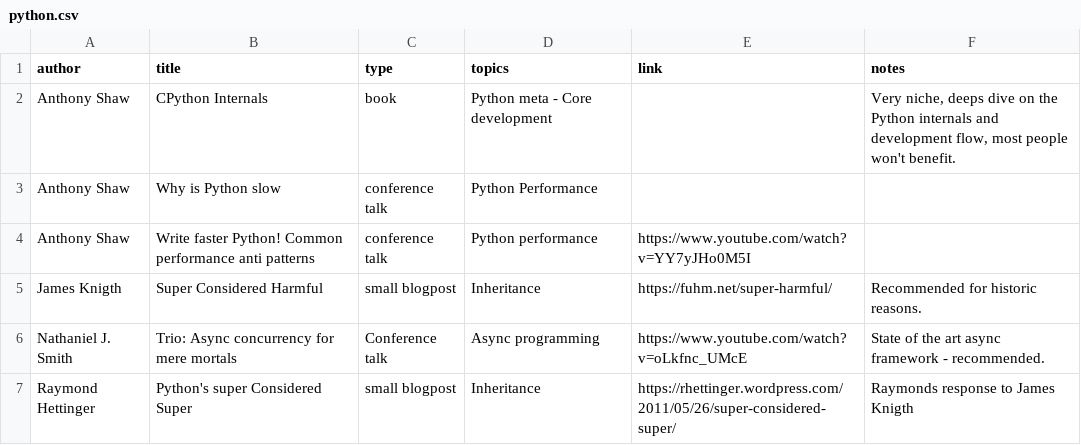
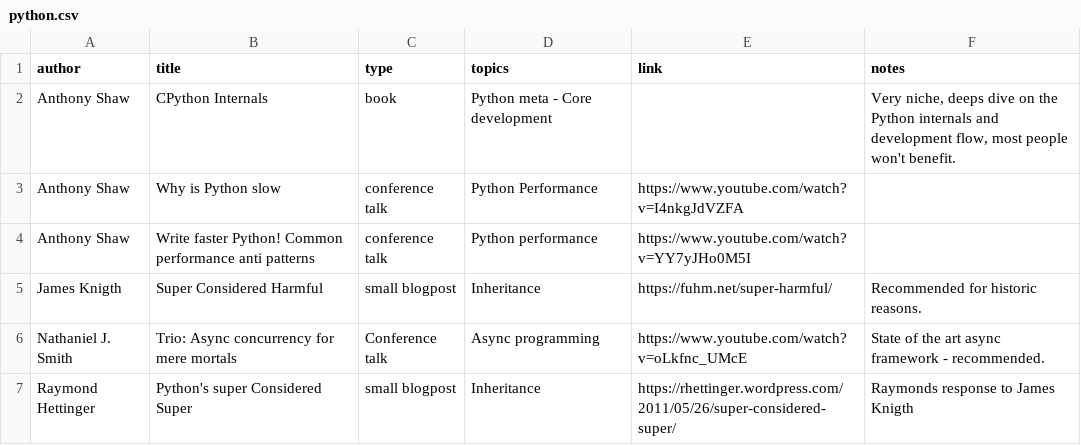
Before and after one commit to surister/software-engineering-recommended-material, a CSV file: python.csv, drawn as a sheet.

Commit message:
Update python.csv

```diff
--- a/python.csv
+++ b/python.csv
@@ -2,3 +2,3 @@ author,title,type,topics,link,notes
 "Anthony Shaw", "CPython Internals", "book", "Python meta - Core development",,"Very niche, deeps dive on the Python internals and development flow, most people won't benefit."
-"Anthony Shaw", "Why is Python slow", "conference talk", "Python Performance", "",
+"Anthony Shaw", "Why is Python slow", "conference talk", "Python Performance", "https://www.youtube.com/watch?v=I4nkgJdVZFA",
 "Anthony Shaw", "Write faster Python! Common performance anti patterns", "conference talk", "Python performance", "https://www.youtube.com/watch?v=YY7yJHo0M5I",
```
